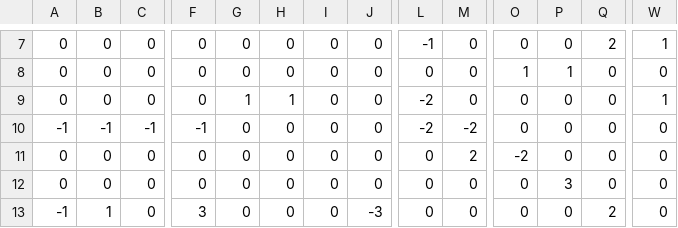
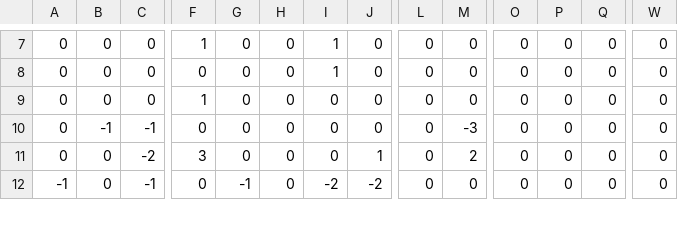
Before and after one commit to GBuenvar/Articx, a CSV file: matrix_decoded.csv, drawn as a sheet; only a part is shown, gaps mark what is left out; removed rows and columns are numbered as before the commit, all else as after; rows hold the shown columns only; the diff covers the shown part only; the diff names each change by its address in the sheet, - before the commit and + after, or states it on an @@ line.

```diff
--- a/matrix_decoded.csv
+++ b/matrix_decoded.csv
-F7: 0
+F7: 1
-I7:I8: 0
+I7:I8: 1
-L7: -1
+L7: 0
-Q7: 2
+Q7: 0
-W7: 1
+W7: 0
-O8: 1
+O8: 0
-P8: 1
+P8: 0
-F9: 0
+F9: 1
-G9: 1
+G9: 0
-H9: 1
+H9: 0
-L9: -2
+L9: 0
-W9: 1
+W9: 0
-row 10: -1 | -1 | -1 | -1 | 0 | 0 | 0 | 0 | -2 | -2 | 0 | 0 | 0 | 0
-B10: 0
+B10: -1
-C10: 0
+C10: -1
-M10: 2
+M10: -3
-O10: -2
+O10: 0
-C11: 0
+C11: -2
-F11: 0
+F11: 3
-J11: 0
+J11: 1
-M11: 0
+M11: 2
-P11: 3
+P11: 0
-B12: 1
+B12: 0
-C12: 0
+C12: -1
-F12: 3
+F12: 0
-G12: 0
+G12: -1
-I12: 0
+I12: -2
-J12: -3
+J12: -2
-Q12: 2
+Q12: 0
```
Also changed, not shown: 1 added row and 110 edited cells elsewhere in this file, 4 other files.
